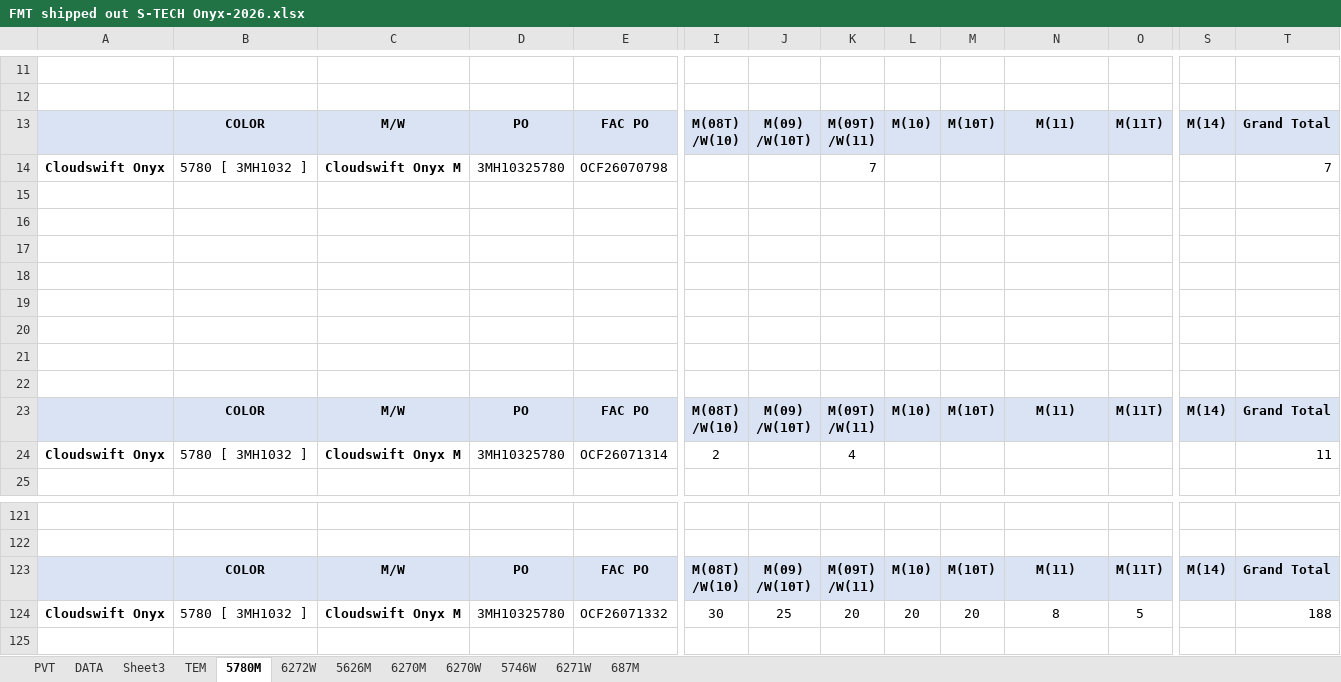
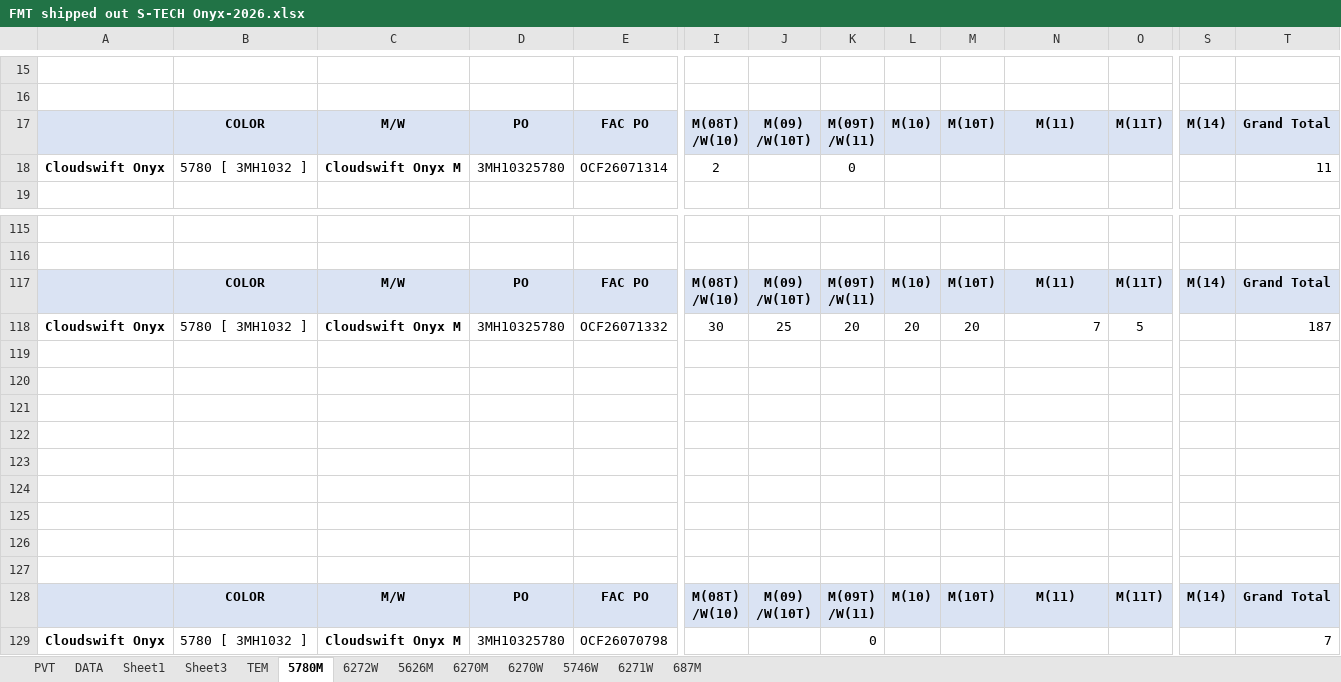
Before and after one commit to teoduongthanh/Statistical-Excel, an Excel workbook: upload/FMT shipped out S-TECH Onyx-2026.xlsx, sheet 5780M, drawn as a sheet; only a part is shown, gaps mark what is left out; values as stored, in another font and other column widths than the file's, no borders; removed rows and columns are numbered as before the commit, all else as after; rows hold the shown columns only; the diff covers the shown part only; the diff names each change by its address in the sheet, - before the commit and + after, or states it on an @@ line.

```diff
--- a/upload/FMT shipped out S-TECH Onyx-2026.xlsx (sheet 5780M)
+++ b/upload/FMT shipped out S-TECH Onyx-2026.xlsx (sheet 5780M)
+sheet tab: Sheet1
-row 14: Cloudswift Onyx | 5780 [ 3MH1032 ] | Cloudswift Onyx M | 3MH10325780 | OCF26070798 |  |  | 7 |  |  |  |  |  | 7
-row 15: (empty)
-row 16: (empty)
-row 17: (empty)
-row 18: (empty)
-row 19: (empty)
-row 20: (empty)
-row 21: (empty)
-row 22: (empty)
-K18: 4
+K18: 0
-N118: 8
+N118: 7
-N118 alignment: center
+N118 alignment: right
-T118: 188
+T118: 187
+row 119: (empty)
+row 120: (empty)
+row 121: (empty)
+row 122: (empty)
+row 123: (empty)
+row 124: (empty)
+row 125: (empty)
+row 126: (empty)
+row 127: (empty)
@@ row 23 moved to row 128: COLOR @@
+row 129: Cloudswift Onyx | 5780 [ 3MH1032 ] | Cloudswift Onyx M | 3MH10325780 | OCF26070798 |  |  | 0 |  |  |  |  |  | 7
```
Also changed, not shown: 4 added rows, 12 edited cells and cell formats elsewhere in this sheet, sheet DATA, sheet 5746W, sheet PVT, sheet 6272W, sheet 6270M, sheet 5626M, 1 more sheet, formulas that keep their value, 4 other files.
